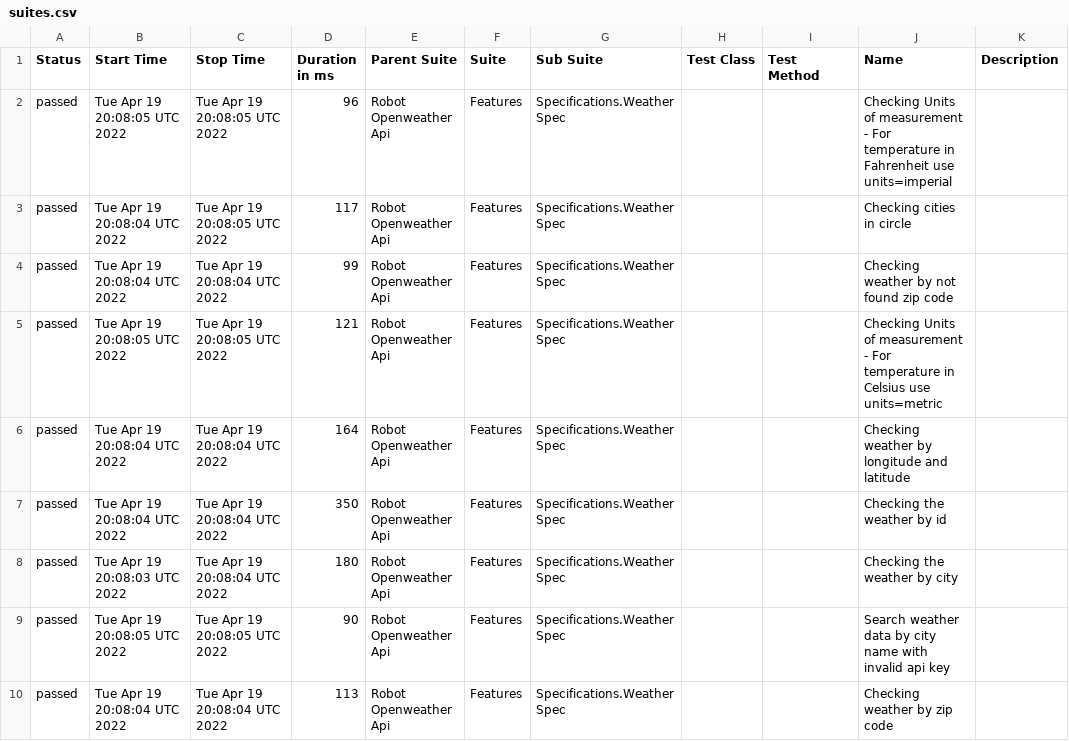
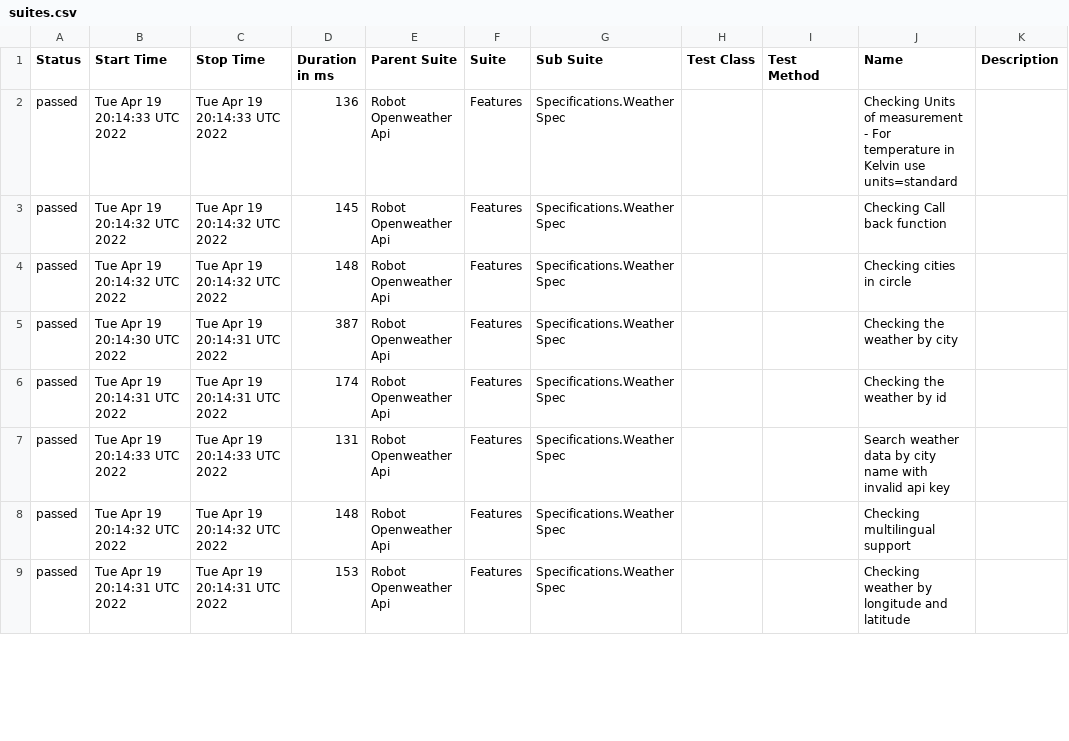
Before and after one commit to reinaldorossetti/robot_samples_api_test, a CSV file: allure-results/data/suites.csv, drawn as a sheet; only a part is shown; the diff covers the shown part only.

```diff
--- a/allure-results/data/suites.csv
+++ b/allure-results/data/suites.csv
@@ -1,10 +1,9 @@
 "Status","Start Time","Stop Time","Duration in ms","Parent Suite","Suite","Sub Suite","Test Class","Test Method","Name","Description"
-"passed","Tue Apr 19 20:08:05 UTC 2022","Tue Apr 19 20:08:05 UTC 2022","96","Robot Openweather Api","Features","Specifications.Weather Spec","","","Checking Units of measurement - For temperature in Fahrenheit use units=imperial",""
-"passed","Tue Apr 19 20:08:04 UTC 2022","Tue Apr 19 20:08:05 UTC 2022","117","Robot Openweather Api","Features","Specifications.Weather Spec","","","Checking cities in circle",""
-"passed","Tue Apr 19 20:08:04 UTC 2022","Tue Apr 19 20:08:04 UTC 2022","99","Robot Openweather Api","Features","Specifications.Weather Spec","","","Checking weather by not found zip code",""
-"passed","Tue Apr 19 20:08:05 UTC 2022","Tue Apr 19 20:08:05 UTC 2022","121","Robot Openweather Api","Features","Specifications.Weather Spec","","","Checking Units of measurement - For temperature in Celsius use units=metric",""
-"passed","Tue Apr 19 20:08:04 UTC 2022","Tue Apr 19 20:08:04 UTC 2022","164","Robot Openweather Api","Features","Specifications.Weather Spec","","","Checking weather by longitude and latitude",""
-"passed","Tue Apr 19 20:08:04 UTC 2022","Tue Apr 19 20:08:04 UTC 2022","350","Robot Openweather Api","Features","Specifications.Weather Spec","","","Checking the weather by id",""
-"passed","Tue Apr 19 20:08:03 UTC 2022","Tue Apr 19 20:08:04 UTC 2022","180","Robot Openweather Api","Features","Specifications.Weather Spec","","","Checking the weather by city",""
-"passed","Tue Apr 19 20:08:05 UTC 2022","Tue Apr 19 20:08:05 UTC 2022","90","Robot Openweather Api","Features","Specifications.Weather Spec","","","Search weather data by city name with invalid api key",""
-"passed","Tue Apr 19 20:08:04 UTC 2022","Tue Apr 19 20:08:04 UTC 2022","113","Robot Openweather Api","Features","Specifications.Weather Spec","","","Checking weather by zip code",""
+"passed","Tue Apr 19 20:14:33 UTC 2022","Tue Apr 19 20:14:33 UTC 2022","136","Robot Openweather Api","Features","Specifications.Weather Spec","","","Checking Units of measurement - For temperature in Kelvin use units=standard",""
+"passed","Tue Apr 19 20:14:32 UTC 2022","Tue Apr 19 20:14:32 UTC 2022","145","Robot Openweather Api","Features","Specifications.Weather Spec","","","Checking Call back function",""
+"passed","Tue Apr 19 20:14:32 UTC 2022","Tue Apr 19 20:14:32 UTC 2022","148","Robot Openweather Api","Features","Specifications.Weather Spec","","","Checking cities in circle",""
+"passed","Tue Apr 19 20:14:30 UTC 2022","Tue Apr 19 20:14:31 UTC 2022","387","Robot Openweather Api","Features","Specifications.Weather Spec","","","Checking the weather by city",""
+"passed","Tue Apr 19 20:14:31 UTC 2022","Tue Apr 19 20:14:31 UTC 2022","174","Robot Openweather Api","Features","Specifications.Weather Spec","","","Checking the weather by id",""
+"passed","Tue Apr 19 20:14:33 UTC 2022","Tue Apr 19 20:14:33 UTC 2022","131","Robot Openweather Api","Features","Specifications.Weather Spec","","","Search weather data by city name with invalid api key",""
+"passed","Tue Apr 19 20:14:32 UTC 2022","Tue Apr 19 20:14:32 UTC 2022","148","Robot Openweather Api","Features","Specifications.Weather Spec","","","Checking multilingual support",""
+"passed","Tue Apr 19 20:14:31 UTC 2022","Tue Apr 19 20:14:31 UTC 2022","153","Robot Openweather Api","Features","Specifications.Weather Spec","","","Checking weather by longitude and latitude",""
```
Also changed, not shown: 1 added row and 15 edited cells elsewhere in this file, 27 other files.
